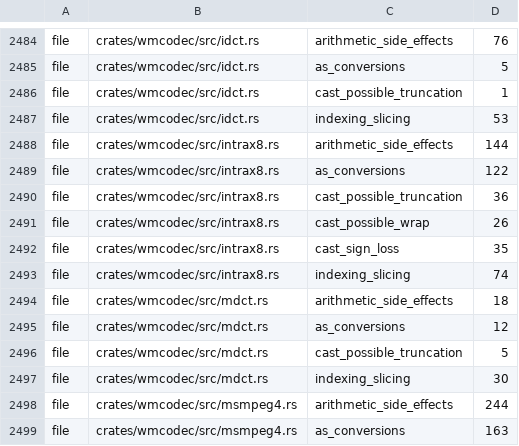
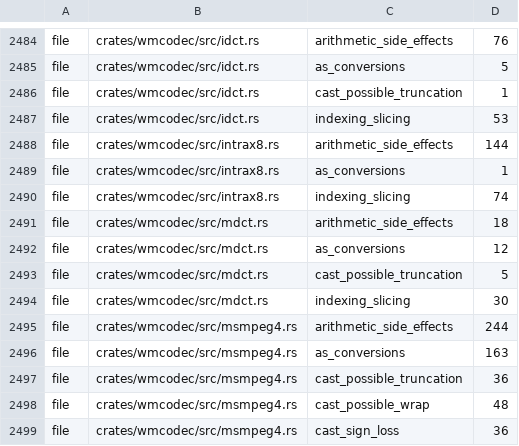
Before and after one commit to a-kaibu/masu, a TSV file: tools/ci/lint-ratchet.tsv, drawn as a sheet; only a part is shown, gaps mark what is left out; the shorter side is filled out with more unchanged rows.

```diff
--- a/tools/ci/lint-ratchet.tsv
+++ b/tools/ci/lint-ratchet.tsv
@@ -2488,6 +2488,3 @@ file	crates/wmcodec/src/idct.rs	indexing_slicing	53
 file	crates/wmcodec/src/intrax8.rs	arithmetic_side_effects	144
-file	crates/wmcodec/src/intrax8.rs	as_conversions	122
-file	crates/wmcodec/src/intrax8.rs	cast_possible_truncation	36
-file	crates/wmcodec/src/intrax8.rs	cast_possible_wrap	26
-file	crates/wmcodec/src/intrax8.rs	cast_sign_loss	35
+file	crates/wmcodec/src/intrax8.rs	as_conversions	1
 file	crates/wmcodec/src/intrax8.rs	indexing_slicing	74
```
Also changed, not shown: 2 other files.
